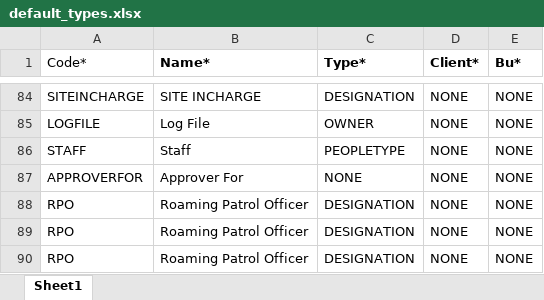
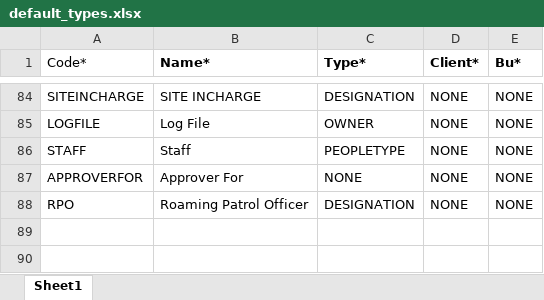
Before and after one commit to ytpl65/youtility3_refactoring, an Excel workbook: docs/default_types.xlsx, sheet Sheet1, drawn as a sheet; only a part is shown, gaps mark what is left out; values as stored, in another font and other column widths than the file's, no borders; the diff names each change by its address in the sheet, - before the commit and + after, or states it on an @@ line.

```diff
--- a/docs/default_types.xlsx (sheet Sheet1)
+++ b/docs/default_types.xlsx (sheet Sheet1)
-row 89: RPO | Roaming Patrol Officer | DESIGNATION | NONE | NONE
-row 90: RPO | Roaming Patrol Officer | DESIGNATION | NONE | NONE
```
Also changed, not shown: 22 other files.
